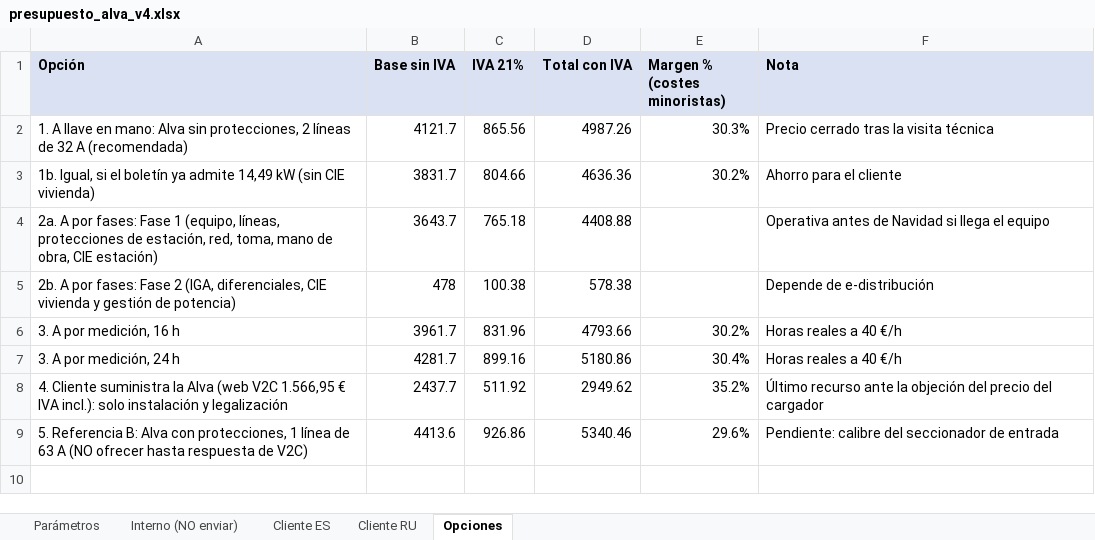
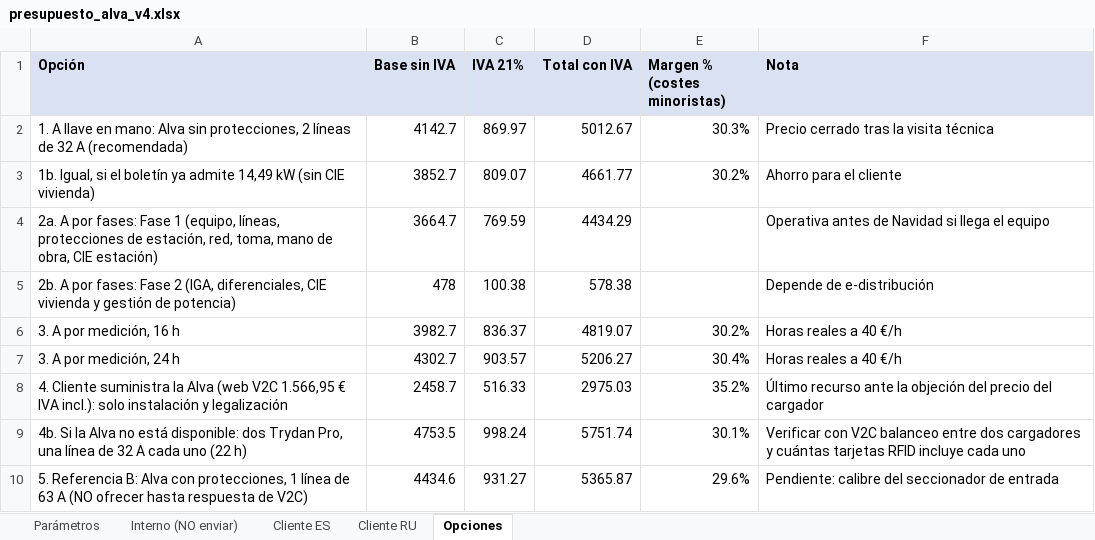
Before and after one commit to saniaspain-afk/Claude, an Excel workbook: presupuesto_alva_v4.xlsx, sheet Opciones, drawn as a sheet; values as stored, in another font and other column widths than the file's, no borders; addresses are those after the commit; the diff names each change by its address in the sheet, - before the commit and + after, or states it on an @@ line.

```diff
--- a/presupuesto_alva_v4.xlsx (sheet Opciones)
+++ b/presupuesto_alva_v4.xlsx (sheet Opciones)
-B2 (Base sin IVA): 4121.7
+B2 (Base sin IVA): 4142.7
-C2 (IVA 21%): 865.56
+C2 (IVA 21%): 869.97
-D2 (Total con IVA): 4987.26
+D2 (Total con IVA): 5012.67
-B3 (Base sin IVA): 3831.7
+B3 (Base sin IVA): 3852.7
-C3 (IVA 21%): 804.66
+C3 (IVA 21%): 809.07
-D3 (Total con IVA): 4636.36
+D3 (Total con IVA): 4661.77
-B4 (Base sin IVA): 3643.7
+B4 (Base sin IVA): 3664.7
-C4 (IVA 21%): 765.18
+C4 (IVA 21%): 769.59
-D4 (Total con IVA): 4408.88
+D4 (Total con IVA): 4434.29
-B6 (Base sin IVA): 3961.7
+B6 (Base sin IVA): 3982.7
-C6 (IVA 21%): 831.96
+C6 (IVA 21%): 836.37
-D6 (Total con IVA): 4793.66
+D6 (Total con IVA): 4819.07
-B7 (Base sin IVA): 4281.7
+B7 (Base sin IVA): 4302.7
-C7 (IVA 21%): 899.16
+C7 (IVA 21%): 903.57
-D7 (Total con IVA): 5180.86
+D7 (Total con IVA): 5206.27
-B8 (Base sin IVA): 2437.7
+B8 (Base sin IVA): 2458.7
-C8 (IVA 21%): 511.92
+C8 (IVA 21%): 516.33
-D8 (Total con IVA): 2949.62
+D8 (Total con IVA): 2975.03
+row 9: 4b. Si la Alva no está disponible: dos Trydan Pro, una línea de 32 A cada uno (22 h) | 4753.5 | 998.24 | 5751.74 | 30.1% | Verificar con V2C balanceo entre dos cargadores y cuántas tarjetas RFID incluye cada uno
-B10 (Base sin IVA): 4413.6
+B10 (Base sin IVA): 4434.6
-C10 (IVA 21%): 926.86
+C10 (IVA 21%): 931.27
-D10 (Total con IVA): 5340.46
+D10 (Total con IVA): 5365.87
```
Also changed, not shown: sheet Interno (NO enviar), sheet Parámetros, sheet Cliente ES, sheet Cliente RU, 3 other files.
